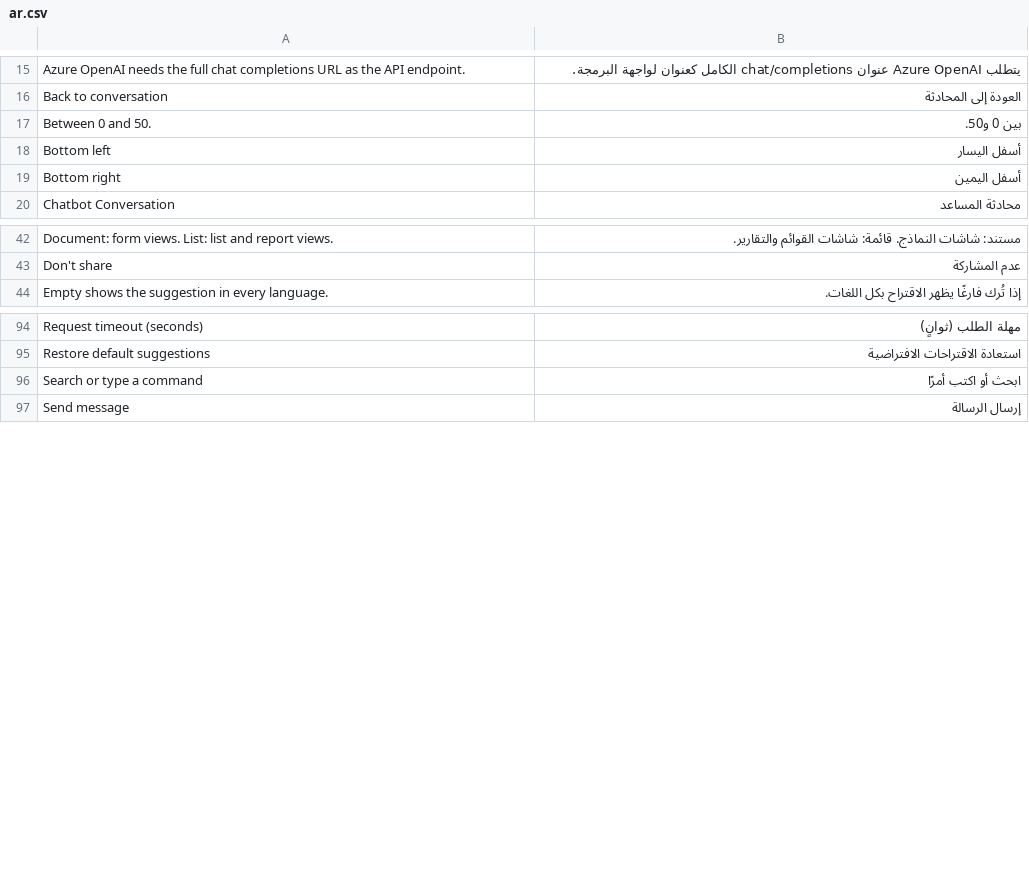
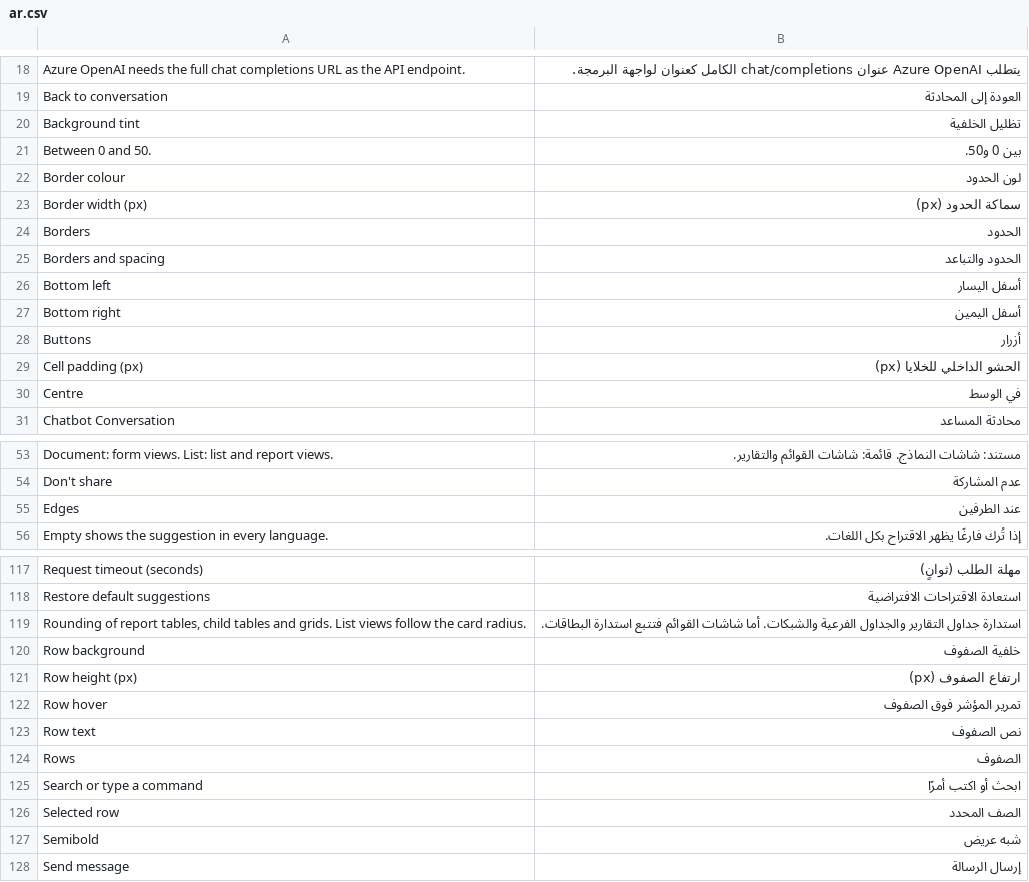
Before and after one commit to iTesLab-ERPNext/advanced_desk_ui, a CSV file: theme_myrmex/translations/ar.csv, drawn as a sheet; only a part is shown, gaps mark what is left out; the diff covers the shown part only; the diff names each change by its address in the sheet, - before the commit and + after, or states it on an @@ line.

```diff
--- a/theme_myrmex/translations/ar.csv
+++ b/theme_myrmex/translations/ar.csv
+row 20: Background tint | تظليل الخلفية
+row 22: Border colour | لون الحدود
+row 23: Border width (px) | سماكة الحدود (px)
+row 24: Borders | الحدود
+row 25: Borders and spacing | الحدود والتباعد
+row 28: Buttons | أزرار
+row 29: Cell padding (px) | الحشو الداخلي للخلايا (px)
+row 30: Centre | في الوسط
+row 55: Edges | عند الطرفين
+row 119: Rounding of report tables, child tables and grids. List views follow the card radius. | استدارة جداول التقارير والجداول الفرعية والشبكات. أما شاشات القوائم فتتبع استدارة البطاقات.
+row 120: Row background | خلفية الصفوف
+row 121: Row height (px) | ارتفاع الصفوف (px)
+row 122: Row hover | تمرير المؤشر فوق الصفوف
+row 123: Row text | نص الصفوف
+row 124: Rows | الصفوف
+row 126: Selected row | الصف المحدد
+row 127: Semibold | شبه عريض
```
Also changed, not shown: 20 added rows elsewhere in this file, theme_myrmex/translations/fr.csv, 16 other files.
